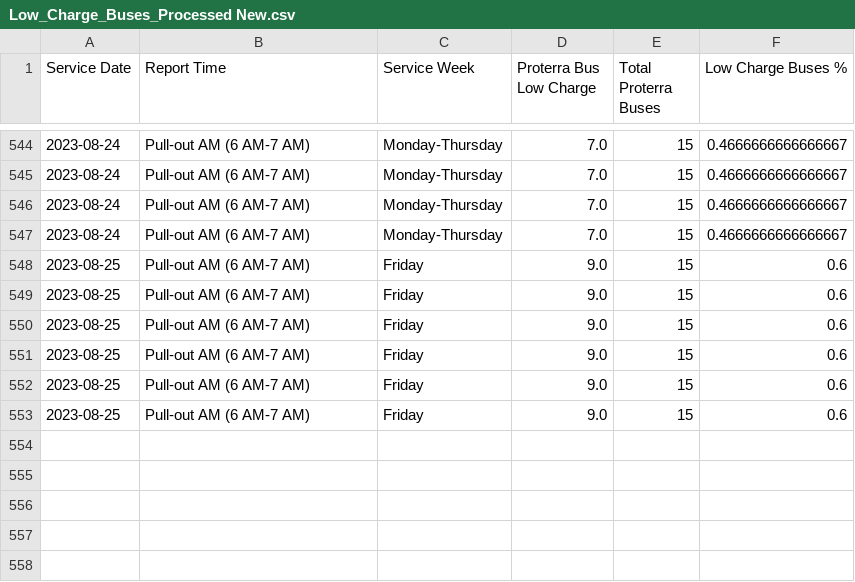
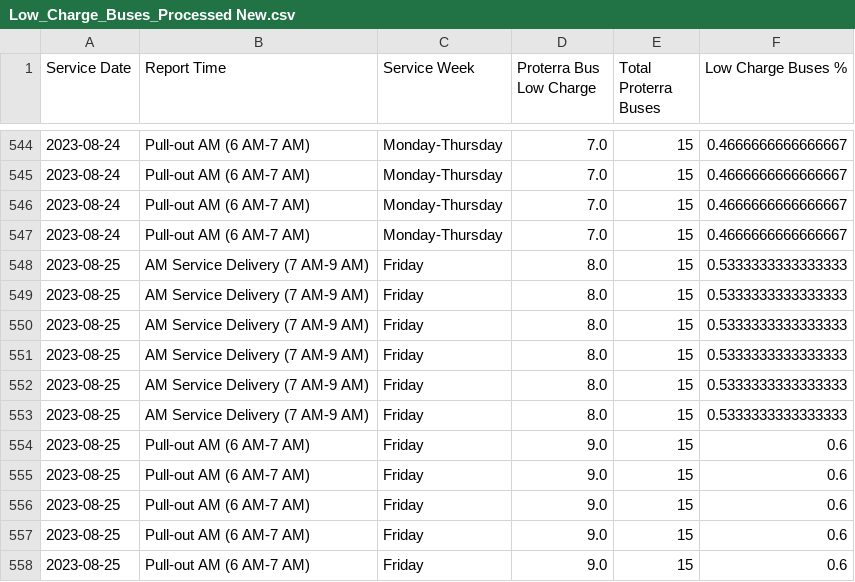
Before and after one commit to TerondaDavis/DC-Circulator-Operations, a CSV file: Data/Low_Charge_Buses_Processed New.csv, drawn as a sheet; only a part is shown, gaps mark what is left out; the shorter side is filled out with more unchanged rows.

```diff
--- a/Data/Low_Charge_Buses_Processed New.csv
+++ b/Data/Low_Charge_Buses_Processed New.csv
@@ -547,2 +547,8 @@ Service Date,Report Time,Service Week,Proterra Bus Low Charge,Total Proterra Bus
 2023-08-24,Pull-out AM (6 AM-7 AM),Monday-Thursday,7.0,15,0.4666666666666667
+2023-08-25,AM Service Delivery (7 AM-9 AM),Friday,8.0,15,0.5333333333333333
+2023-08-25,AM Service Delivery (7 AM-9 AM),Friday,8.0,15,0.5333333333333333
+2023-08-25,AM Service Delivery (7 AM-9 AM),Friday,8.0,15,0.5333333333333333
+2023-08-25,AM Service Delivery (7 AM-9 AM),Friday,8.0,15,0.5333333333333333
+2023-08-25,AM Service Delivery (7 AM-9 AM),Friday,8.0,15,0.5333333333333333
+2023-08-25,AM Service Delivery (7 AM-9 AM),Friday,8.0,15,0.5333333333333333
 2023-08-25,Pull-out AM (6 AM-7 AM),Friday,9.0,15,0.6
```
Also changed, not shown: Data/Latest_Entries_Processed New.csv, Data/Personnel_Processed New.csv, 3 other files.
